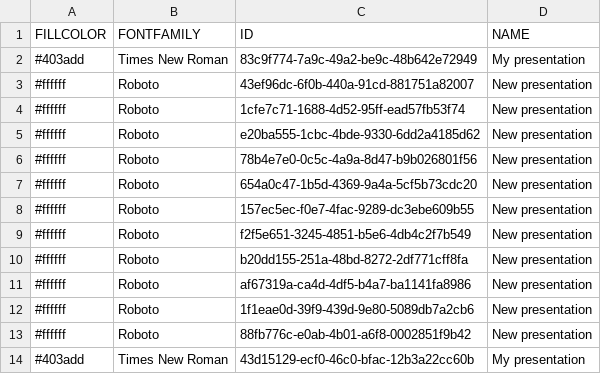
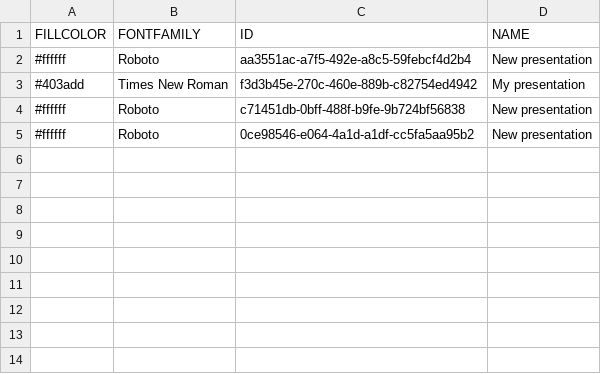
Before and after one commit to denisgridin/presitor-backend, a CSV file: target/classes/data/csv/presentation.csv, drawn as a sheet.

Commit message:
refactor getPresentationSlides

```diff
--- a/target/classes/data/csv/presentation.csv
+++ b/target/classes/data/csv/presentation.csv
@@ -1,14 +1,5 @@
 FILLCOLOR,FONTFAMILY,ID,NAME
-#403add,Times New Roman,83c9f774-7a9c-49a2-be9c-48b642e72949,My presentation
-#ffffff,Roboto,43ef96dc-6f0b-440a-91cd-881751a82007,New presentation
-#ffffff,Roboto,1cfe7c71-1688-4d52-95ff-ead57fb53f74,New presentation
-#ffffff,Roboto,e20ba555-1cbc-4bde-9330-6dd2a4185d62,New presentation
-#ffffff,Roboto,78b4e7e0-0c5c-4a9a-8d47-b9b026801f56,New presentation
-#ffffff,Roboto,654a0c47-1b5d-4369-9a4a-5cf5b73cdc20,New presentation
-#ffffff,Roboto,157ec5ec-f0e7-4fac-9289-dc3ebe609b55,New presentation
-#ffffff,Roboto,f2f5e651-3245-4851-b5e6-4db4c2f7b549,New presentation
-#ffffff,Roboto,b20dd155-251a-48bd-8272-2df771cff8fa,New presentation
-#ffffff,Roboto,af67319a-ca4d-4df5-b4a7-ba1141fa8986,New presentation
-#ffffff,Roboto,1f1eae0d-39f9-439d-9e80-5089db7a2cb6,New presentation
-#ffffff,Roboto,88fb776c-e0ab-4b01-a6f8-0002851f9b42,New presentation
-#403add,Times New Roman,43d15129-ecf0-46c0-bfac-12b3a22cc60b,My presentation
+#ffffff,Roboto,aa3551ac-a7f5-492e-a8c5-59febcf4d2b4,New presentation
+#403add,Times New Roman,f3d3b45e-270c-460e-889b-c82754ed4942,My presentation
+#ffffff,Roboto,c71451db-0bff-488f-b9fe-9b724bf56838,New presentation
+#ffffff,Roboto,0ce98546-e064-4a1d-a1df-cc5fa5aa95b2,New presentation
```
Also changed, not shown: 7 other files.
